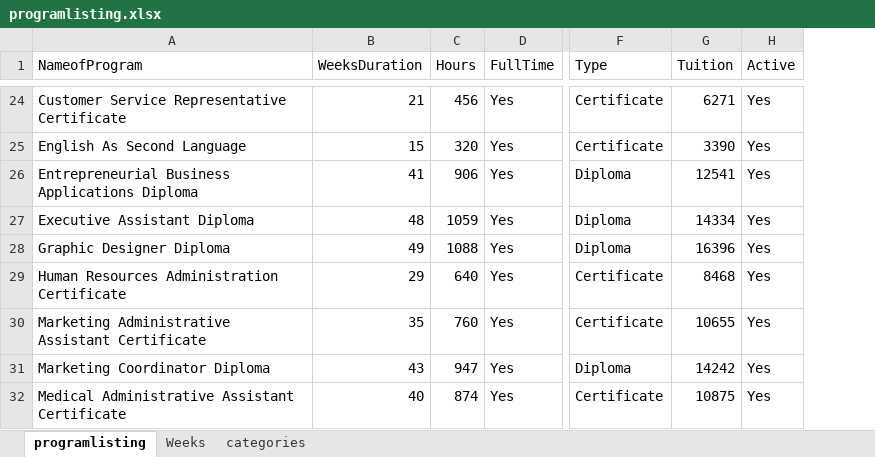
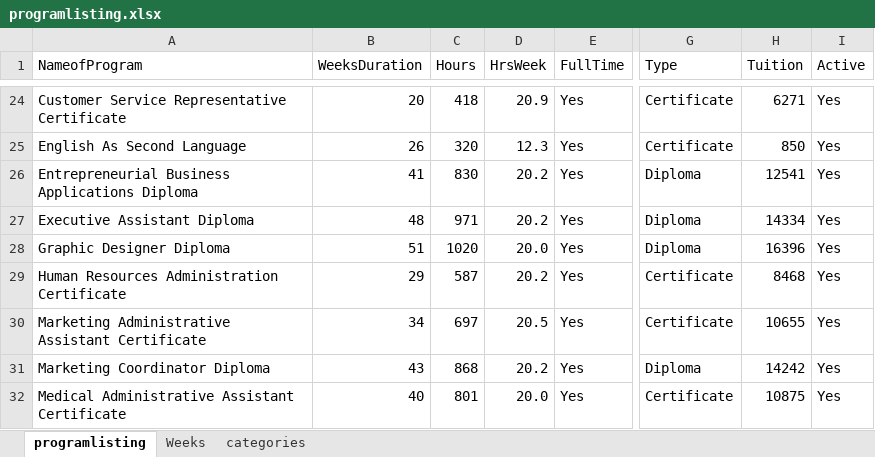
Before and after one commit to Academy-of-Learning-Career-College/aolccbc.com, an Excel workbook: src/data/programlisting.xlsx, sheet programlisting, drawn as a sheet; only a part is shown, gaps mark what is left out; values as stored, in another font and other column widths than the file's, no borders; addresses are those after the commit; the diff covers the shown part only; the diff names each change by its address in the sheet, - before the commit and + after, or states it on an @@ line.

Commit message:
update program hours and weeks and tuition

```diff
--- a/src/data/programlisting.xlsx (sheet programlisting)
+++ b/src/data/programlisting.xlsx (sheet programlisting)
+column D (HrsWeek), rows 24-32: 20.9 | 12.3 | 20.2 | 20.2 | 20.0 | 20.2 | 20.5 | 20.2 | 20.0
-B24 (WeeksDuration): 21
+B24 (WeeksDuration): 20
-C24 (Hours): 456
+C24 (Hours): 418
-B25 (WeeksDuration): 15
+B25 (WeeksDuration): 26
-H25 (Tuition): 3390
+H25 (Tuition): 850
-C26 (Hours): 906
+C26 (Hours): 830
-C27 (Hours): 1059
+C27 (Hours): 971
-B28 (WeeksDuration): 49
+B28 (WeeksDuration): 51
-C28 (Hours): 1088
+C28 (Hours): 1020
-C29 (Hours): 640
+C29 (Hours): 587
-B30 (WeeksDuration): 35
+B30 (WeeksDuration): 34
-C30 (Hours): 760
+C30 (Hours): 697
-C31 (Hours): 947
+C31 (Hours): 868
-C32 (Hours): 874
+C32 (Hours): 801
```
Also changed, not shown: 64 edited cells elsewhere in this sheet, sheet Weeks, formulas that keep their value.
